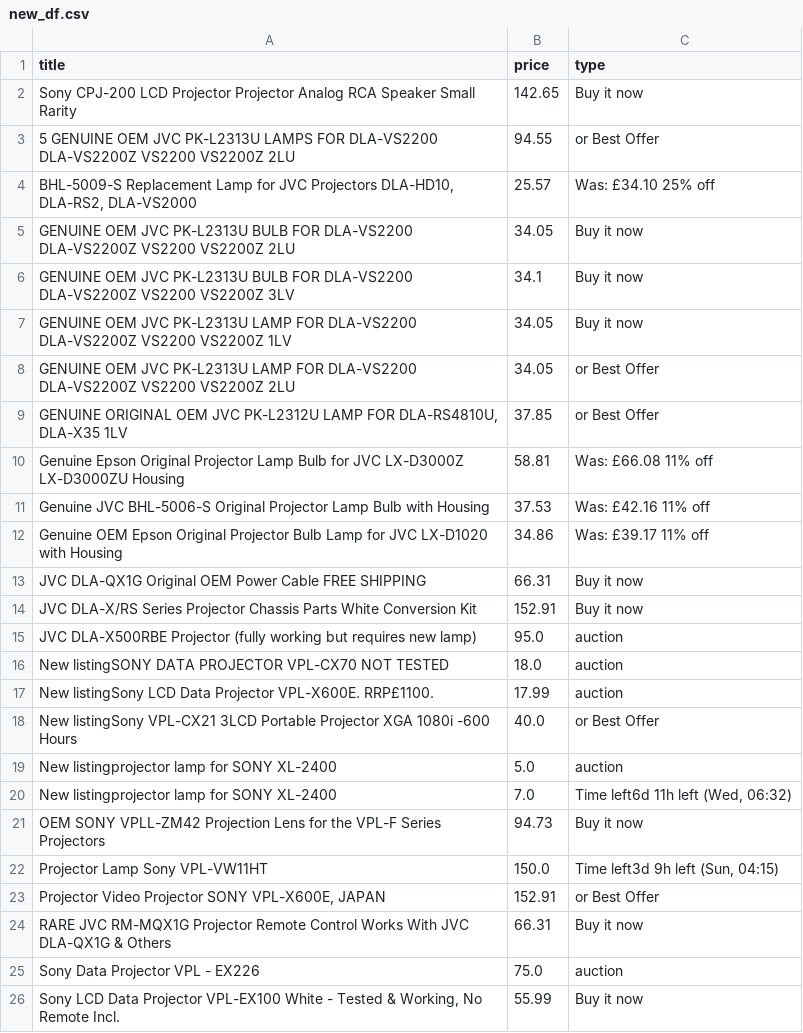
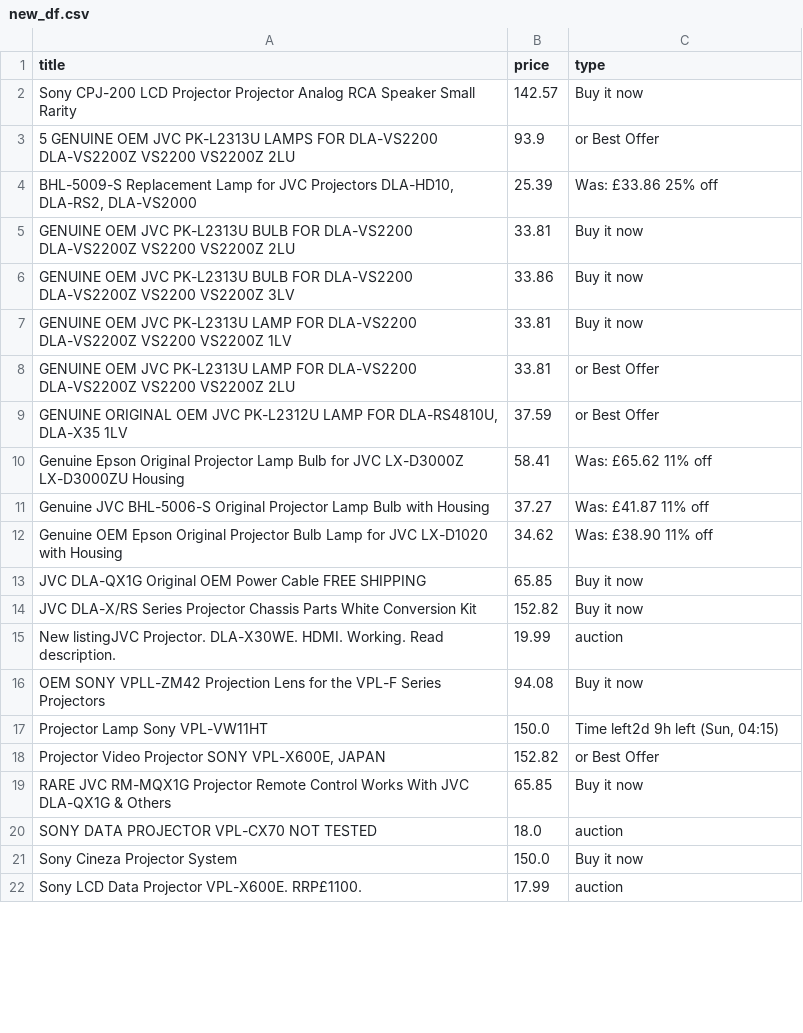
Before and after one commit to LFCottrell/Ebay_JVC, a CSV file: new_df.csv, drawn as a sheet; only a part is shown; the diff covers the shown part only.

```diff
--- a/new_df.csv
+++ b/new_df.csv
@@ -1,26 +1,22 @@
 title,price,type
- Sony CPJ-200 LCD Projector Projector Analog RCA Speaker Small Rarity ,142.65,Buy it now
-5 GENUINE OEM JVC PK-L2313U LAMPS FOR DLA-VS2200 DLA-VS2200Z VS2200 VS2200Z 2LU,94.55,or Best Offer
-"BHL-5009-S Replacement Lamp for JVC Projectors DLA-HD10, DLA-RS2, DLA-VS2000",25.57,Was: £34.10  25% off
-GENUINE OEM JVC PK-L2313U BULB FOR DLA-VS2200 DLA-VS2200Z VS2200 VS2200Z 2LU,34.05,Buy it now
-GENUINE OEM JVC PK-L2313U BULB FOR DLA-VS2200 DLA-VS2200Z VS2200 VS2200Z 3LV,34.1,Buy it now
-GENUINE OEM JVC PK-L2313U LAMP FOR DLA-VS2200 DLA-VS2200Z VS2200 VS2200Z 1LV,34.05,Buy it now
-GENUINE OEM JVC PK-L2313U LAMP FOR DLA-VS2200 DLA-VS2200Z VS2200 VS2200Z 2LU,34.05,or Best Offer
-"GENUINE ORIGINAL OEM JVC PK-L2312U LAMP FOR DLA-RS4810U, DLA-X35 1LV",37.85,or Best Offer
-Genuine Epson Original Projector Lamp Bulb for JVC LX-D3000Z LX-D3000ZU Housing,58.81,Was: £66.08  11% off
-Genuine JVC BHL-5006-S Original Projector Lamp Bulb with Housing,37.53,Was: £42.16  11% off
-Genuine OEM Epson Original Projector Bulb Lamp for JVC LX-D1020 with Housing,34.86,Was: £39.17  11% off
-JVC DLA-QX1G Original OEM Power Cable FREE SHIPPING,66.31,Buy it now
-JVC DLA-X/RS Series Projector Chassis Parts White Conversion Kit,152.91,Buy it now
-JVC DLA-X500RBE Projector (fully working but requires new lamp),95.0,auction
-New listingSONY DATA PROJECTOR VPL-CX70 NOT TESTED,18.0,auction
-New listingSony LCD Data Projector VPL-X600E. RRP£1100. ,17.99,auction
-New listingSony VPL-CX21 3LCD Portable Projector XGA 1080i -600 Hours,40.0,or Best Offer
-New listingprojector lamp for SONY XL-2400,5.0,auction
-New listingprojector lamp for SONY XL-2400,7.0,"Time left6d 11h left (Wed, 06:32)"
-OEM SONY VPLL-ZM42 Projection Lens for the VPL-F Series Projectors,94.73,Buy it now
-Projector Lamp Sony VPL-VW11HT,150.0,"Time left3d 9h left (Sun, 04:15)"
-"Projector Video Projector SONY VPL-X600E, JAPAN",152.91,or Best Offer
-RARE JVC RM-MQX1G Projector Remote Control Works With JVC DLA-QX1G & Others,66.31,Buy it now
-Sony Data Projector VPL - EX226,75.0,auction
-"Sony LCD Data Projector VPL-EX100 White - Tested & Working, No Remote Incl.",55.99,Buy it now
+ Sony CPJ-200 LCD Projector Projector Analog RCA Speaker Small Rarity ,142.57,Buy it now
+5 GENUINE OEM JVC PK-L2313U LAMPS FOR DLA-VS2200 DLA-VS2200Z VS2200 VS2200Z 2LU,93.9,or Best Offer
+"BHL-5009-S Replacement Lamp for JVC Projectors DLA-HD10, DLA-RS2, DLA-VS2000",25.39,Was: £33.86  25% off
+GENUINE OEM JVC PK-L2313U BULB FOR DLA-VS2200 DLA-VS2200Z VS2200 VS2200Z 2LU,33.81,Buy it now
+GENUINE OEM JVC PK-L2313U BULB FOR DLA-VS2200 DLA-VS2200Z VS2200 VS2200Z 3LV,33.86,Buy it now
+GENUINE OEM JVC PK-L2313U LAMP FOR DLA-VS2200 DLA-VS2200Z VS2200 VS2200Z 1LV,33.81,Buy it now
+GENUINE OEM JVC PK-L2313U LAMP FOR DLA-VS2200 DLA-VS2200Z VS2200 VS2200Z 2LU,33.81,or Best Offer
+"GENUINE ORIGINAL OEM JVC PK-L2312U LAMP FOR DLA-RS4810U, DLA-X35 1LV",37.59,or Best Offer
+Genuine Epson Original Projector Lamp Bulb for JVC LX-D3000Z LX-D3000ZU Housing,58.41,Was: £65.62  11% off
+Genuine JVC BHL-5006-S Original Projector Lamp Bulb with Housing,37.27,Was: £41.87  11% off
+Genuine OEM Epson Original Projector Bulb Lamp for JVC LX-D1020 with Housing,34.62,Was: £38.90  11% off
+JVC DLA-QX1G Original OEM Power Cable FREE SHIPPING,65.85,Buy it now
+JVC DLA-X/RS Series Projector Chassis Parts White Conversion Kit,152.82,Buy it now
+New listingJVC Projector. DLA-X30WE. HDMI. Working. Read description.,19.99,auction
+OEM SONY VPLL-ZM42 Projection Lens for the VPL-F Series Projectors,94.08,Buy it now
+Projector Lamp Sony VPL-VW11HT,150.0,"Time left2d 9h left (Sun, 04:15)"
+"Projector Video Projector SONY VPL-X600E, JAPAN",152.82,or Best Offer
+RARE JVC RM-MQX1G Projector Remote Control Works With JVC DLA-QX1G & Others,65.85,Buy it now
+SONY DATA PROJECTOR VPL-CX70 NOT TESTED,18.0,auction
+Sony Cineza Projector System,150.0,Buy it now
+Sony LCD Data Projector VPL-X600E. RRP£1100. ,17.99,auction
```
Also changed, not shown: 3 added rows, 3 removed rows and 4 edited cells elsewhere in this file, old_df.csv, output_auction.csv, 1 other file.
